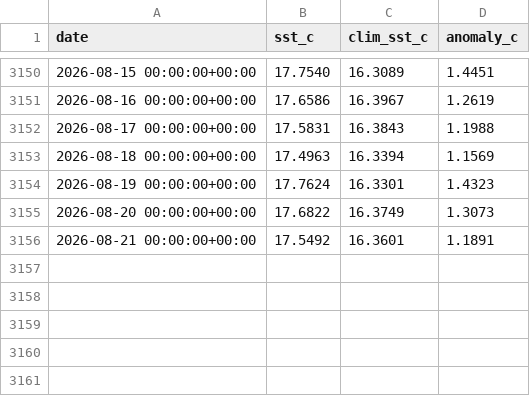
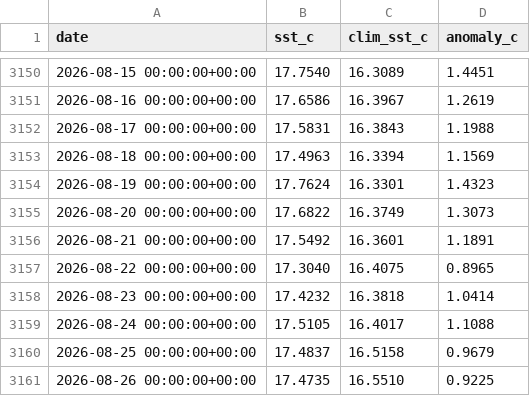
Before and after one commit to GwriPennar/hinsawdd-cymru, a CSV file: projects/007-wales-coastal-sst/data/derived/wales_shelf_sst_daily.csv, drawn as a sheet; only a part is shown, gaps mark what is left out.

```diff
--- a/projects/007-wales-coastal-sst/data/derived/wales_shelf_sst_daily.csv
+++ b/projects/007-wales-coastal-sst/data/derived/wales_shelf_sst_daily.csv
@@ -3156 +3156,6 @@ date,sst_c,clim_sst_c,anomaly_c
 2026-08-21 00:00:00+00:00,17.5492,16.3601,1.1891
+2026-08-22 00:00:00+00:00,17.3040,16.4075,0.8965
+2026-08-23 00:00:00+00:00,17.4232,16.3818,1.0414
+2026-08-24 00:00:00+00:00,17.5105,16.4017,1.1088
+2026-08-25 00:00:00+00:00,17.4837,16.5158,0.9679
+2026-08-26 00:00:00+00:00,17.4735,16.5510,0.9225
```
Also changed, not shown: projects/007-wales-coastal-sst/data/derived/wales_shelf_sst_daily_anomaly_grid_latest.csv, projects/007-wales-coastal-sst/data/raw/odyssea_wales_shelf_daily_mean.csv, 33 other files.
